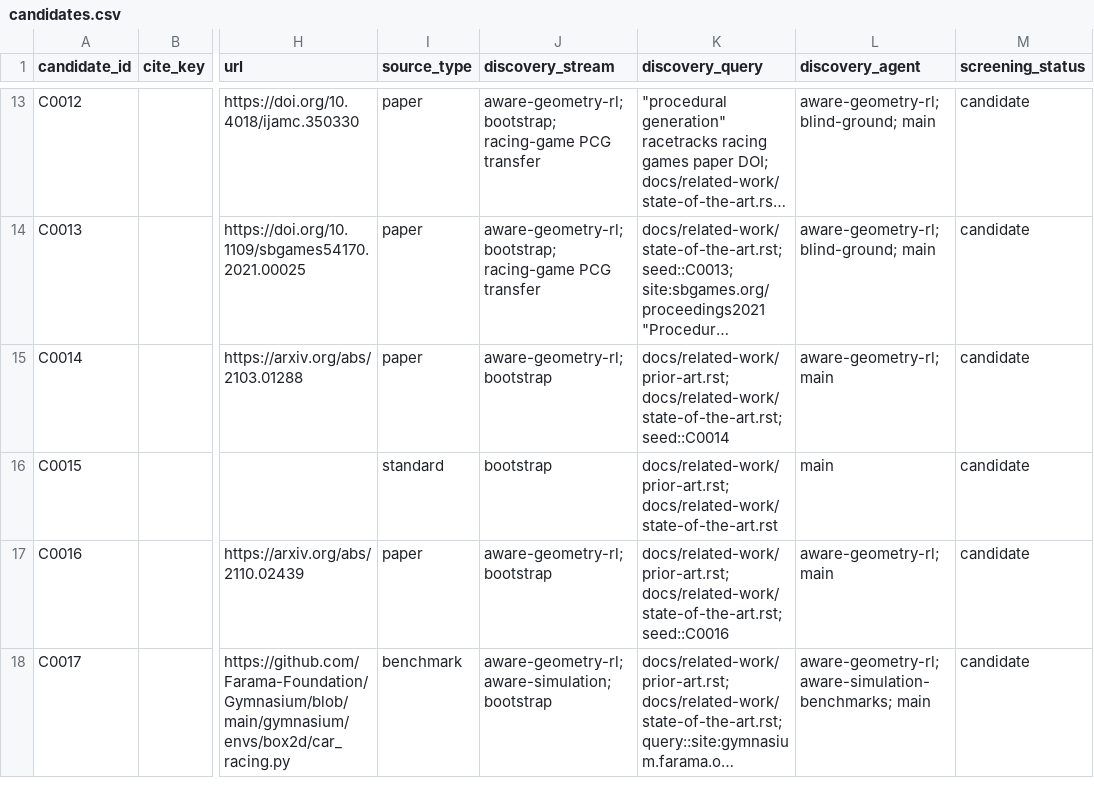
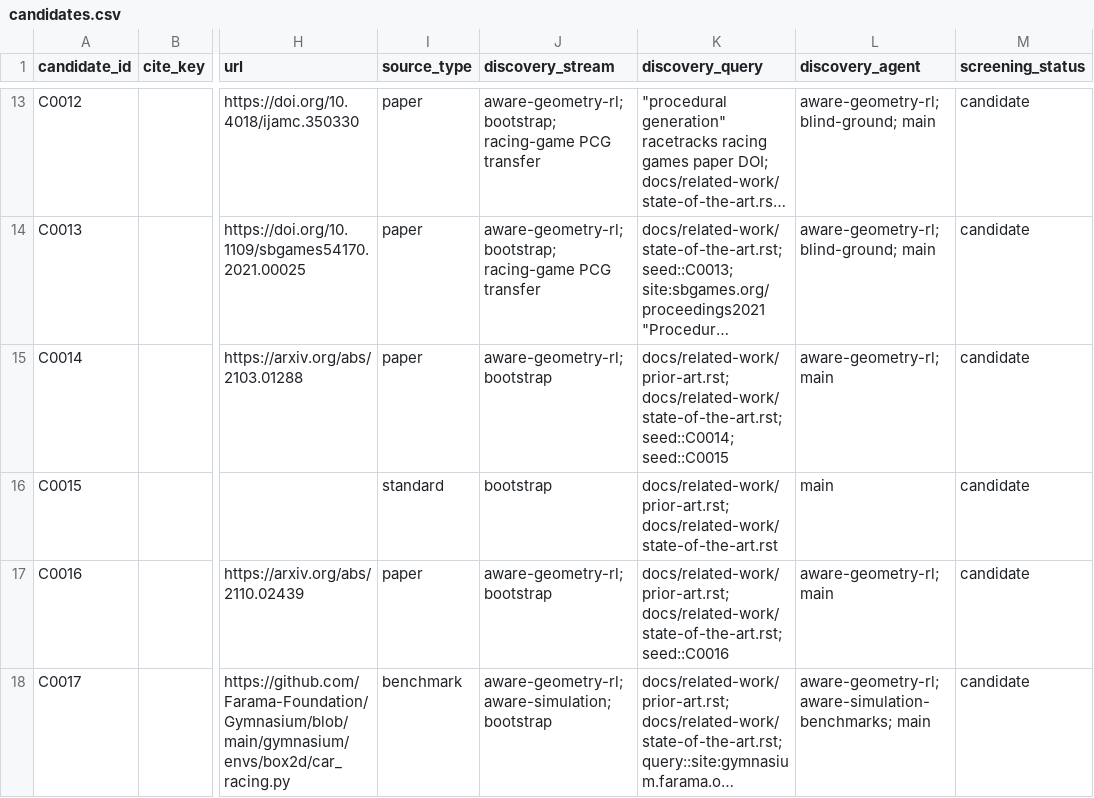
Before and after one commit to AntoineRichard/TrackGen, a CSV file: paper/data/candidates.csv, drawn as a sheet; only a part is shown, gaps mark what is left out; long unchanged cells end in …; the diff covers the shown part only; the diff names each change by its address in the sheet, - before the commit and + after, or states it on an @@ line.

```diff
--- a/paper/data/candidates.csv
+++ b/paper/data/candidates.csv
-K15 (discovery_query): docs/related-work/prior-art.rst; docs/related-work/state-of-the-art.rst; seed::C0014
+K15 (discovery_query): docs/related-work/prior-art.rst; docs/related-work/state-of-the-art.rst; seed::C0014; seed::C0015
```
Also changed, not shown: 4 removed rows and 73 edited cells elsewhere in this file, paper/data/conflicts.csv, 3 other files.
